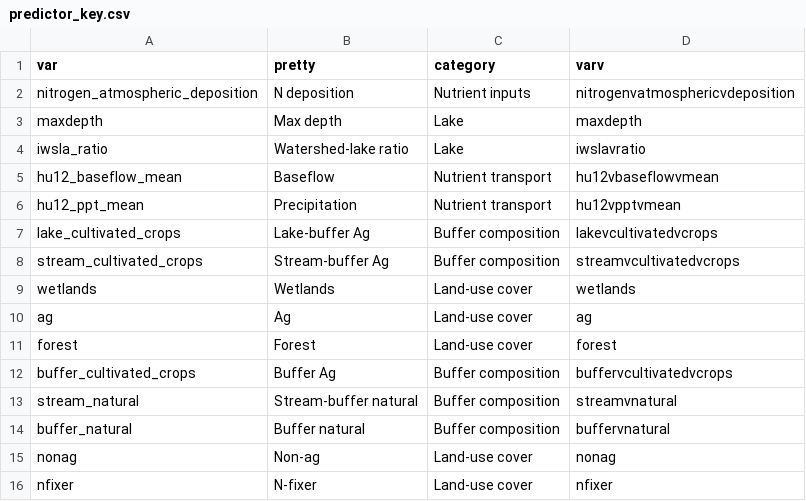
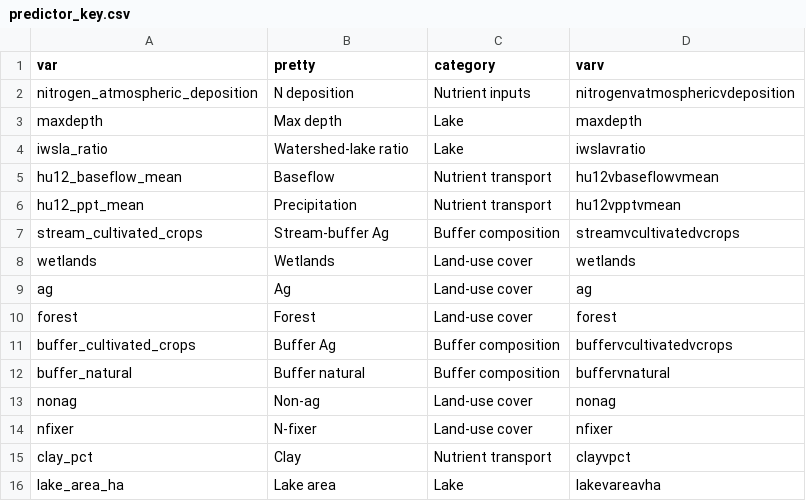
Before and after one commit to CNHLakes/beyond_land_use, a CSV file: data/predictor_key.csv, drawn as a sheet; only a part is shown; the shorter side is filled out with more unchanged rows; the diff names each change by its address in the sheet, - before the commit and + after, or states it on an @@ line.

```diff
--- a/data/predictor_key.csv
+++ b/data/predictor_key.csv
-row 7: lake_cultivated_crops | Lake-buffer Ag | Buffer composition | lakevcultivatedvcrops
-row 13: stream_natural | Stream-buffer natural | Buffer composition | streamvnatural
```
Also changed, not shown: 2 other files.
